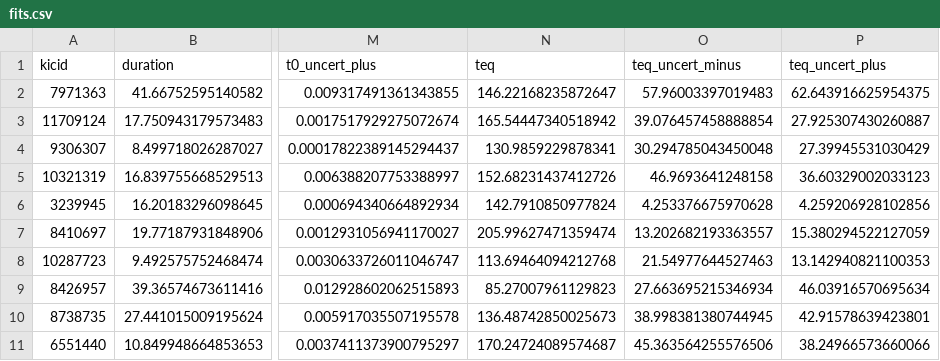
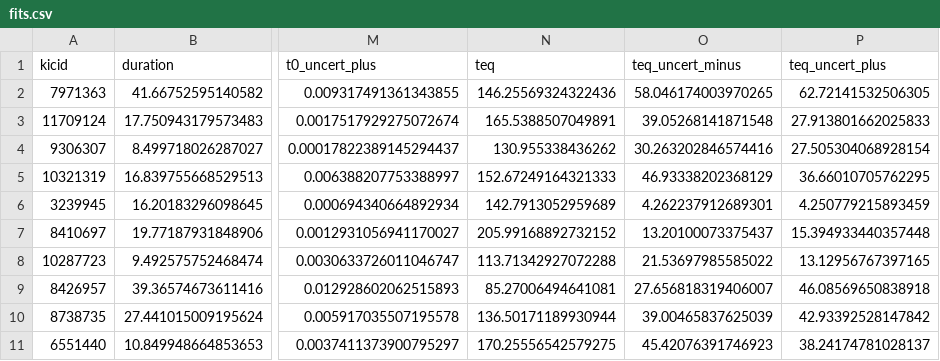
Before and after one commit to dfm/peerless, a CSV file: results/fits.csv, drawn as a sheet; only a part is shown, gaps mark what is left out; the diff covers the shown part only; the diff names each change by its address in the sheet, - before the commit and + after, or states it on an @@ line.

```diff
--- a/results/fits.csv
+++ b/results/fits.csv
-N2 (teq): 146.22168235872647
+N2 (teq): 146.25569324322436
-O2 (teq_uncert_minus): 57.96003397019483
+O2 (teq_uncert_minus): 58.046174003970265
-P2 (teq_uncert_plus): 62.643916625954375
+P2 (teq_uncert_plus): 62.72141532506305
-N3 (teq): 165.54447340518942
+N3 (teq): 165.5388507049891
-O3 (teq_uncert_minus): 39.076457458888854
+O3 (teq_uncert_minus): 39.05268141871548
-P3 (teq_uncert_plus): 27.925307430260887
+P3 (teq_uncert_plus): 27.913801662025833
-N4 (teq): 130.9859229878341
+N4 (teq): 130.955338436262
-O4 (teq_uncert_minus): 30.294785043450048
+O4 (teq_uncert_minus): 30.263202846574416
-P4 (teq_uncert_plus): 27.39945531030429
+P4 (teq_uncert_plus): 27.505304068928154
-N5 (teq): 152.68231437412726
+N5 (teq): 152.67249164321333
-O5 (teq_uncert_minus): 46.9693641248158
+O5 (teq_uncert_minus): 46.93338202368129
-P5 (teq_uncert_plus): 36.60329002033123
+P5 (teq_uncert_plus): 36.66010705762295
-N6 (teq): 142.7910850977824
+N6 (teq): 142.7913052959689
-O6 (teq_uncert_minus): 4.253376675970628
+O6 (teq_uncert_minus): 4.262237912689301
-P6 (teq_uncert_plus): 4.259206928102856
+P6 (teq_uncert_plus): 4.250779215893459
-N7 (teq): 205.99627471359474
+N7 (teq): 205.99168892732152
-O7 (teq_uncert_minus): 13.202682193363557
+O7 (teq_uncert_minus): 13.20100073375437
-P7 (teq_uncert_plus): 15.380294522127059
+P7 (teq_uncert_plus): 15.394933440357448
-N8 (teq): 113.69464094212768
+N8 (teq): 113.71342927072288
-O8 (teq_uncert_minus): 21.54977644527463
+O8 (teq_uncert_minus): 21.53697985585022
-P8 (teq_uncert_plus): 13.142940821100353
+P8 (teq_uncert_plus): 13.12956767397165
-N9 (teq): 85.27007961129823
+N9 (teq): 85.27006494641081
-O9 (teq_uncert_minus): 27.663695215346934
+O9 (teq_uncert_minus): 27.656818319406007
-P9 (teq_uncert_plus): 46.03916570695634
+P9 (teq_uncert_plus): 46.08569650838918
-N10 (teq): 136.48742850025673
+N10 (teq): 136.50171189930944
-O10 (teq_uncert_minus): 38.998381380744945
+O10 (teq_uncert_minus): 39.00465837625039
-P10 (teq_uncert_plus): 42.91578639423801
+P10 (teq_uncert_plus): 42.93392528147842
-N11 (teq): 170.24724089574687
+N11 (teq): 170.25556542579275
-O11 (teq_uncert_minus): 45.363564255576506
+O11 (teq_uncert_minus): 45.42076391746923
-P11 (teq_uncert_plus): 38.24966573660066
+P11 (teq_uncert_plus): 38.24174781028137
```
Also changed, not shown: 21 edited cells elsewhere in this file, 19 other files.
